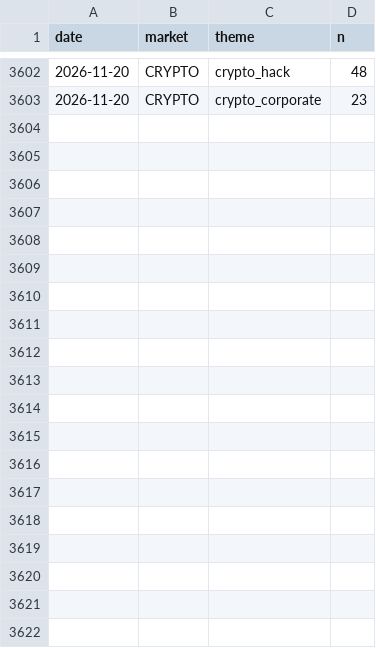
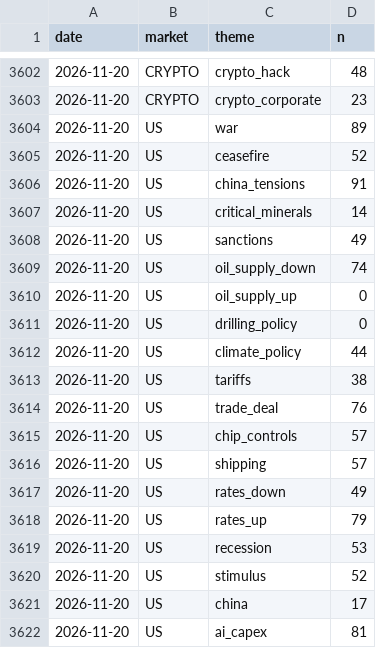
Before and after one commit to clyphor/stock-screener, a CSV file: results/macro_history.csv, drawn as a sheet; only a part is shown, gaps mark what is left out; the diff covers the shown part only; the diff names each change by its address in the sheet, - before the commit and + after, or states it on an @@ line.

```diff
--- a/results/macro_history.csv
+++ b/results/macro_history.csv
+row 3604: 2026-11-20 | US | war | 89
+row 3605: 2026-11-20 | US | ceasefire | 52
+row 3606: 2026-11-20 | US | china_tensions | 91
+row 3607: 2026-11-20 | US | critical_minerals | 14
+row 3608: 2026-11-20 | US | sanctions | 49
+row 3609: 2026-11-20 | US | oil_supply_down | 74
+row 3610: 2026-11-20 | US | oil_supply_up | 0
+row 3611: 2026-11-20 | US | drilling_policy | 0
+row 3612: 2026-11-20 | US | climate_policy | 44
+row 3613: 2026-11-20 | US | tariffs | 38
+row 3614: 2026-11-20 | US | trade_deal | 76
+row 3615: 2026-11-20 | US | chip_controls | 57
+row 3616: 2026-11-20 | US | shipping | 57
+row 3617: 2026-11-20 | US | rates_down | 49
+row 3618: 2026-11-20 | US | rates_up | 79
+row 3619: 2026-11-20 | US | recession | 53
+row 3620: 2026-11-20 | US | stimulus | 52
+row 3621: 2026-11-20 | US | china | 17
+row 3622: 2026-11-20 | US | ai_capex | 81
```
Also changed, not shown: 11 added rows elsewhere in this file, results/health.csv, results/label_state.csv, 5 other files.
